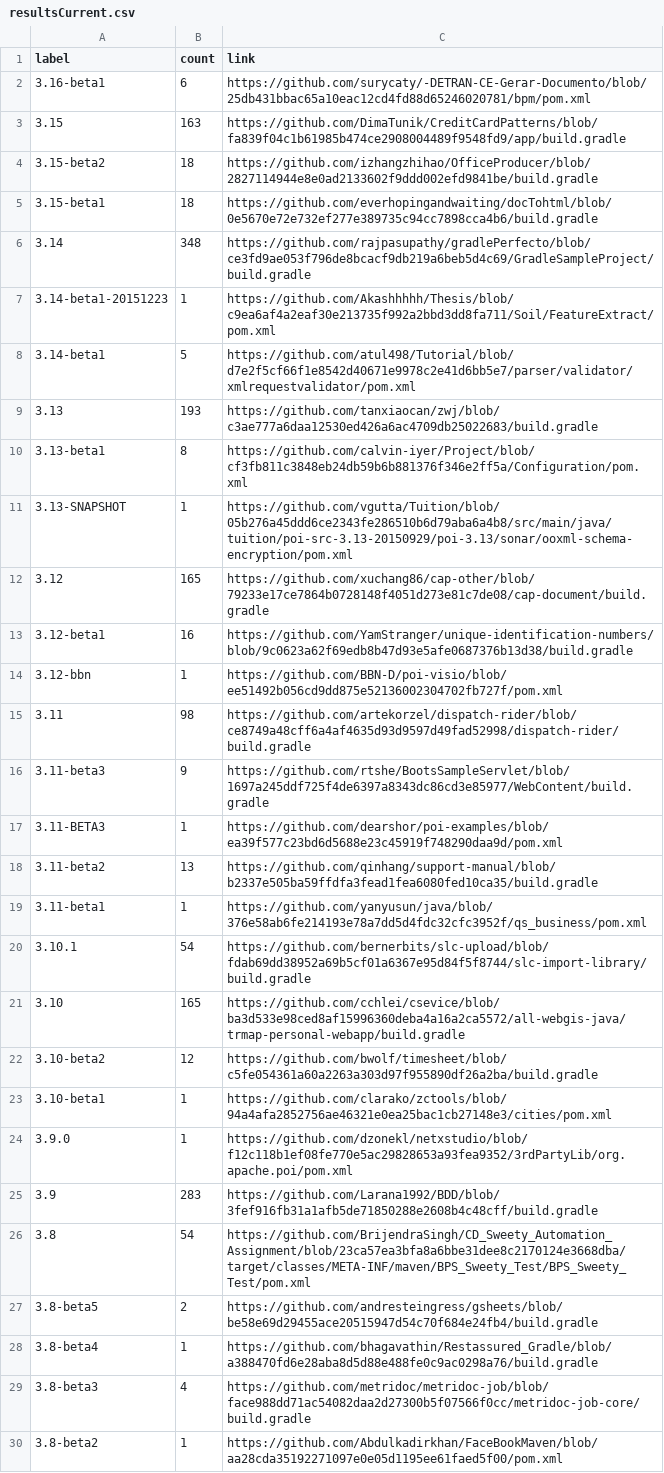
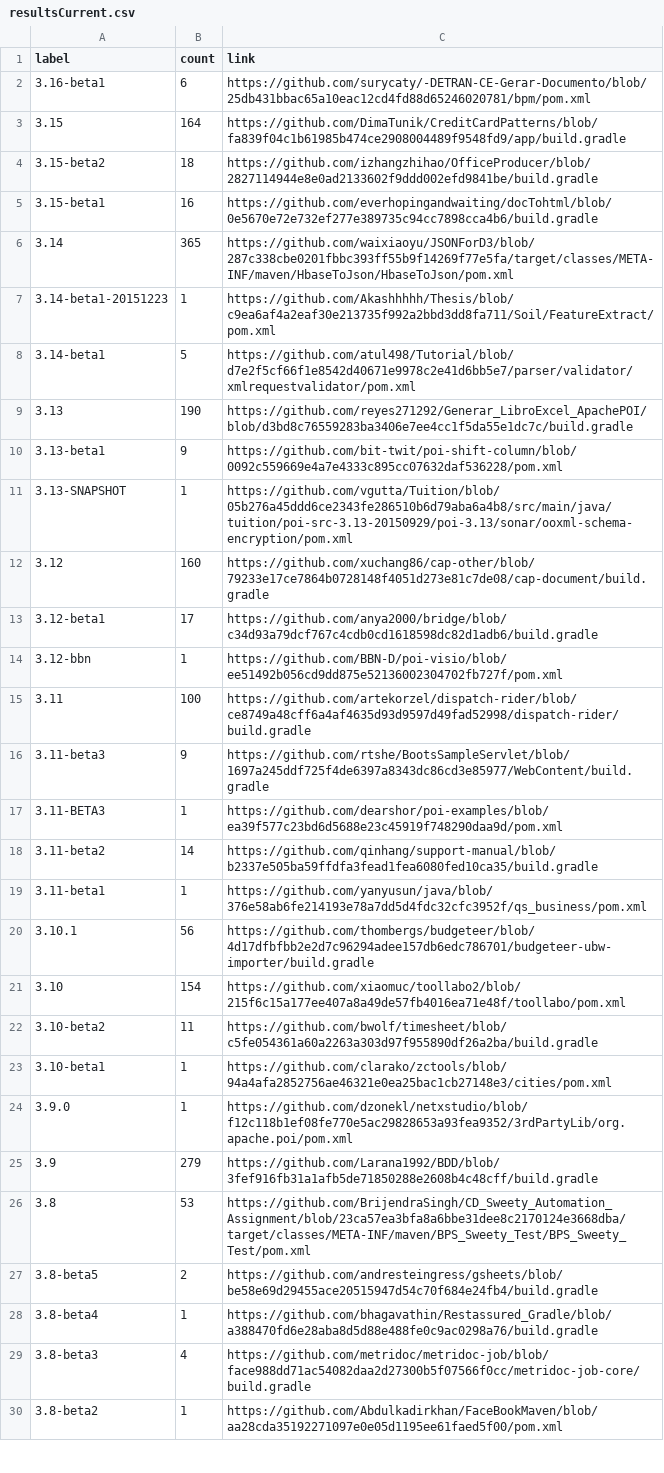
Before and after one commit to centic9/github-version-statistics, a CSV file: docs/resultsCurrent.csv, drawn as a sheet; only a part is shown; the diff covers the shown part only.

```diff
--- a/docs/resultsCurrent.csv
+++ b/docs/resultsCurrent.csv
@@ -2,26 +2,26 @@ label,count,link
 3.16-beta1,6,https://github.com/surycaty/-DETRAN-CE-Gerar-Documento/blob/25db431bbac65a10eac12cd4fd88d65246020781/bpm/pom.xml
-3.15,163,https://github.com/DimaTunik/CreditCardPatterns/blob/fa839f04c1b61985b474ce2908004489f9548fd9/app/build.gradle
+3.15,164,https://github.com/DimaTunik/CreditCardPatterns/blob/fa839f04c1b61985b474ce2908004489f9548fd9/app/build.gradle
 3.15-beta2,18,https://github.com/izhangzhihao/OfficeProducer/blob/2827114944e8e0ad2133602f9ddd002efd9841be/build.gradle
-3.15-beta1,18,https://github.com/everhopingandwaiting/docTohtml/blob/0e5670e72e732ef277e389735c94cc7898cca4b6/build.gradle
-3.14,348,https://github.com/rajpasupathy/gradlePerfecto/blob/ce3fd9ae053f796de8bcacf9db219a6beb5d4c69/GradleSampleProject/build.gradle
+3.15-beta1,16,https://github.com/everhopingandwaiting/docTohtml/blob/0e5670e72e732ef277e389735c94cc7898cca4b6/build.gradle
+3.14,365,https://github.com/waixiaoyu/JSONForD3/blob/287c338cbe0201fbbc393ff55b9f14269f77e5fa/target/classes/META-INF/maven/HbaseToJson/HbaseToJson/pom.xml
 3.14-beta1-20151223,1,https://github.com/Akashhhhh/Thesis/blob/c9ea6af4a2eaf30e213735f992a2bbd3dd8fa711/Soil/FeatureExtract/pom.xml
 3.14-beta1,5,https://github.com/atul498/Tutorial/blob/d7e2f5cf66f1e8542d40671e9978c2e41d6bb5e7/parser/validator/xmlrequestvalidator/pom.xml
-3.13,193,https://github.com/tanxiaocan/zwj/blob/c3ae777a6daa12530ed426a6ac4709db25022683/build.gradle
-3.13-beta1,8,https://github.com/calvin-iyer/Project/blob/cf3fb811c3848eb24db59b6b881376f346e2ff5a/Configuration/pom.xml
+3.13,190,https://github.com/reyes271292/Generar_LibroExcel_ApachePOI/blob/d3bd8c76559283ba3406e7ee4cc1f5da55e1dc7c/build.gradle
+3.13-beta1,9,https://github.com/bit-twit/poi-shift-column/blob/0092c559669e4a7e4333c895cc07632daf536228/pom.xml
 3.13-SNAPSHOT,1,https://github.com/vgutta/Tuition/blob/05b276a45ddd6ce2343fe286510b6d79aba6a4b8/src/main/java/tuition/poi-src-3.13-20150929/poi-3.13/sonar/ooxml-schema-encryption/pom.xml
-3.12,165,https://github.com/xuchang86/cap-other/blob/79233e17ce7864b0728148f4051d273e81c7de08/cap-document/build.gradle
-3.12-beta1,16,https://github.com/YamStranger/unique-identification-numbers/blob/9c0623a62f69edb8b47d93e5afe0687376b13d38/build.gradle
+3.12,160,https://github.com/xuchang86/cap-other/blob/79233e17ce7864b0728148f4051d273e81c7de08/cap-document/build.gradle
+3.12-beta1,17,https://github.com/anya2000/bridge/blob/c34d93a79dcf767c4cdb0cd1618598dc82d1adb6/build.gradle
 3.12-bbn,1,https://github.com/BBN-D/poi-visio/blob/ee51492b056cd9dd875e52136002304702fb727f/pom.xml
-3.11,98,https://github.com/artekorzel/dispatch-rider/blob/ce8749a48cff6a4af4635d93d9597d49fad52998/dispatch-rider/build.gradle
+3.11,100,https://github.com/artekorzel/dispatch-rider/blob/ce8749a48cff6a4af4635d93d9597d49fad52998/dispatch-rider/build.gradle
 3.11-beta3,9,https://github.com/rtshe/BootsSampleServlet/blob/1697a245ddf725f4de6397a8343dc86cd3e85977/WebContent/build.gradle
 3.11-BETA3,1,https://github.com/dearshor/poi-examples/blob/ea39f577c23bd6d5688e23c45919f748290daa9d/pom.xml
-3.11-beta2,13,https://github.com/qinhang/support-manual/blob/b2337e505ba59ffdfa3fead1fea6080fed10ca35/build.gradle
+3.11-beta2,14,https://github.com/qinhang/support-manual/blob/b2337e505ba59ffdfa3fead1fea6080fed10ca35/build.gradle
 3.11-beta1,1,https://github.com/yanyusun/java/blob/376e58ab6fe214193e78a7dd5d4fdc32cfc3952f/qs_business/pom.xml
-3.10.1,54,https://github.com/bernerbits/slc-upload/blob/fdab69dd38952a69b5cf01a6367e95d84f5f8744/slc-import-library/build.gradle
-3.10,165,https://github.com/cchlei/csevice/blob/ba3d533e98ced8af15996360deba4a16a2ca5572/all-webgis-java/trmap-personal-webapp/build.gradle
-3.10-beta2,12,https://github.com/bwolf/timesheet/blob/c5fe054361a60a2263a303d97f955890df26a2ba/build.gradle
+3.10.1,56,https://github.com/thombergs/budgeteer/blob/4d17dfbfbb2e2d7c96294adee157db6edc786701/budgeteer-ubw-importer/build.gradle
+3.10,154,https://github.com/xiaomuc/toollabo2/blob/215f6c15a177ee407a8a49de57fb4016ea71e48f/toollabo/pom.xml
+3.10-beta2,11,https://github.com/bwolf/timesheet/blob/c5fe054361a60a2263a303d97f955890df26a2ba/build.gradle
 3.10-beta1,1,https://github.com/clarako/zctools/blob/94a4afa2852756ae46321e0ea25bac1cb27148e3/cities/pom.xml
 3.9.0,1,https://github.com/dzonekl/netxstudio/blob/f12c118b1ef08fe770e5ac29828653a93fea9352/3rdPartyLib/org.apache.poi/pom.xml
-3.9,283,https://github.com/Larana1992/BDD/blob/3fef916fb31a1afb5de71850288e2608b4c48cff/build.gradle
-3.8,54,https://github.com/BrijendraSingh/CD_Sweety_Automation_Assignment/blob/23ca57ea3bfa8a6bbe31dee8c2170124e3668dba/target/classes/META-INF/maven/BPS_Sweety_Test/BPS_Sweety_Test/pom.xml
+3.9,279,https://github.com/Larana1992/BDD/blob/3fef916fb31a1afb5de71850288e2608b4c48cff/build.gradle
+3.8,53,https://github.com/BrijendraSingh/CD_Sweety_Automation_Assignment/blob/23ca57ea3bfa8a6bbe31dee8c2170124e3668dba/target/classes/META-INF/maven/BPS_Sweety_Test/BPS_Sweety_Test/pom.xml
 3.8-beta5,2,https://github.com/andresteingress/gsheets/blob/be58e69d29455ace20515947d54c70f684e24fb4/build.gradle
```
Also changed, not shown: 1 added row and 4 edited cells elsewhere in this file, docs/_data/versionChanges.csv, 2 other files.
